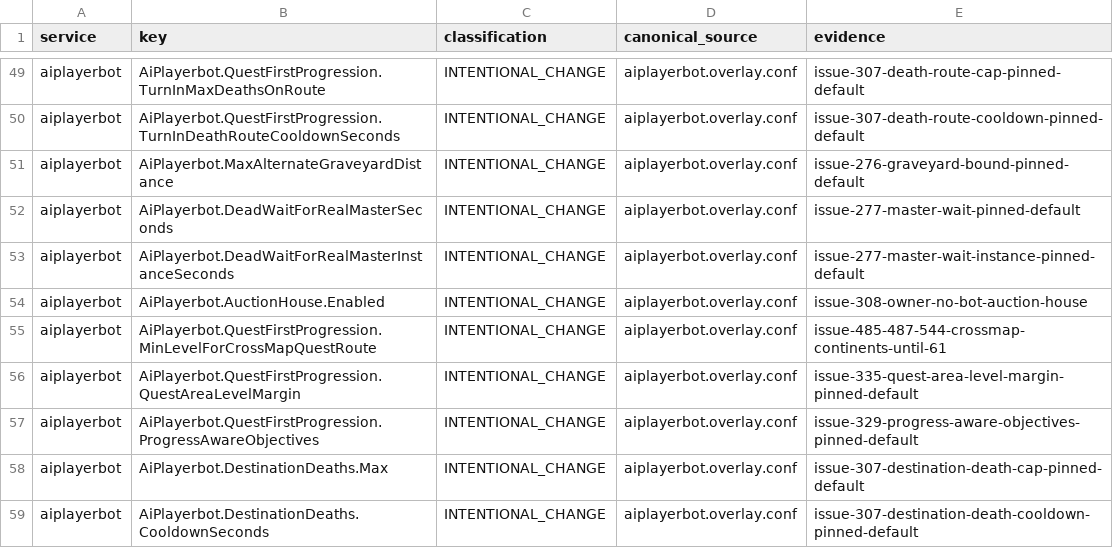
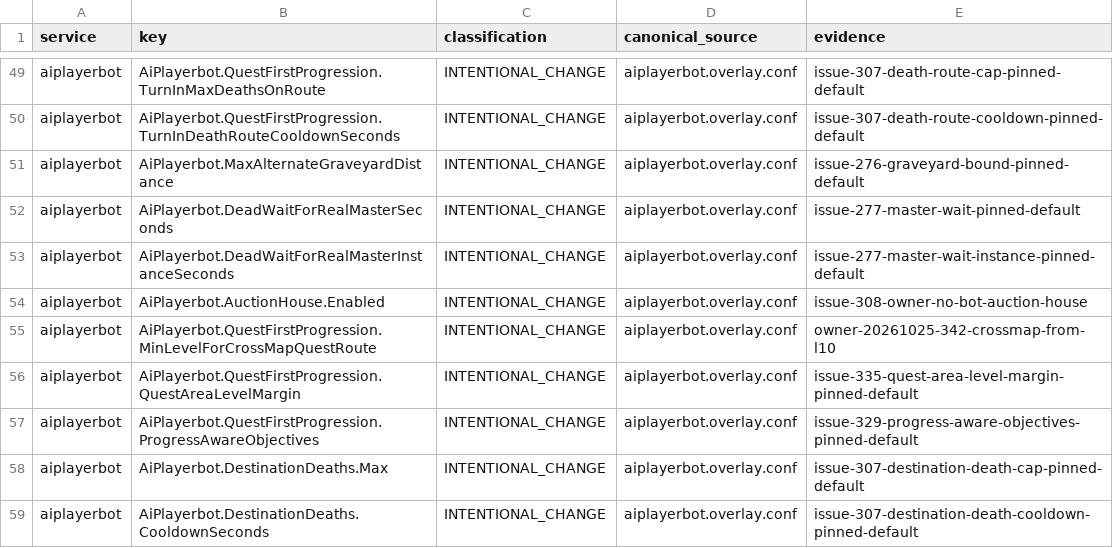
Before and after one commit to Cilverkrow/twow-repo, a TSV file: config/canonical/profiles/funserver-test/semantic-profile.tsv, drawn as a sheet; only a part is shown, gaps mark what is left out.

```diff
--- a/config/canonical/profiles/funserver-test/semantic-profile.tsv
+++ b/config/canonical/profiles/funserver-test/semantic-profile.tsv
@@ -54,3 +54,3 @@ aiplayerbot	AiPlayerbot.DeadWaitForRealMasterInstanceSeconds	INTENTIONAL_CHANGE
 aiplayerbot	AiPlayerbot.AuctionHouse.Enabled	INTENTIONAL_CHANGE	aiplayerbot.overlay.conf	issue-308-owner-no-bot-auction-house
-aiplayerbot	AiPlayerbot.QuestFirstProgression.MinLevelForCrossMapQuestRoute	INTENTIONAL_CHANGE	aiplayerbot.overlay.conf	issue-485-487-544-crossmap-continents-until-61
+aiplayerbot	AiPlayerbot.QuestFirstProgression.MinLevelForCrossMapQuestRoute	INTENTIONAL_CHANGE	aiplayerbot.overlay.conf	owner-20261025-342-crossmap-from-l10
 aiplayerbot	AiPlayerbot.QuestFirstProgression.QuestAreaLevelMargin	INTENTIONAL_CHANGE	aiplayerbot.overlay.conf	issue-335-quest-area-level-margin-pinned-default
```
Also changed, not shown: 1 other file.
